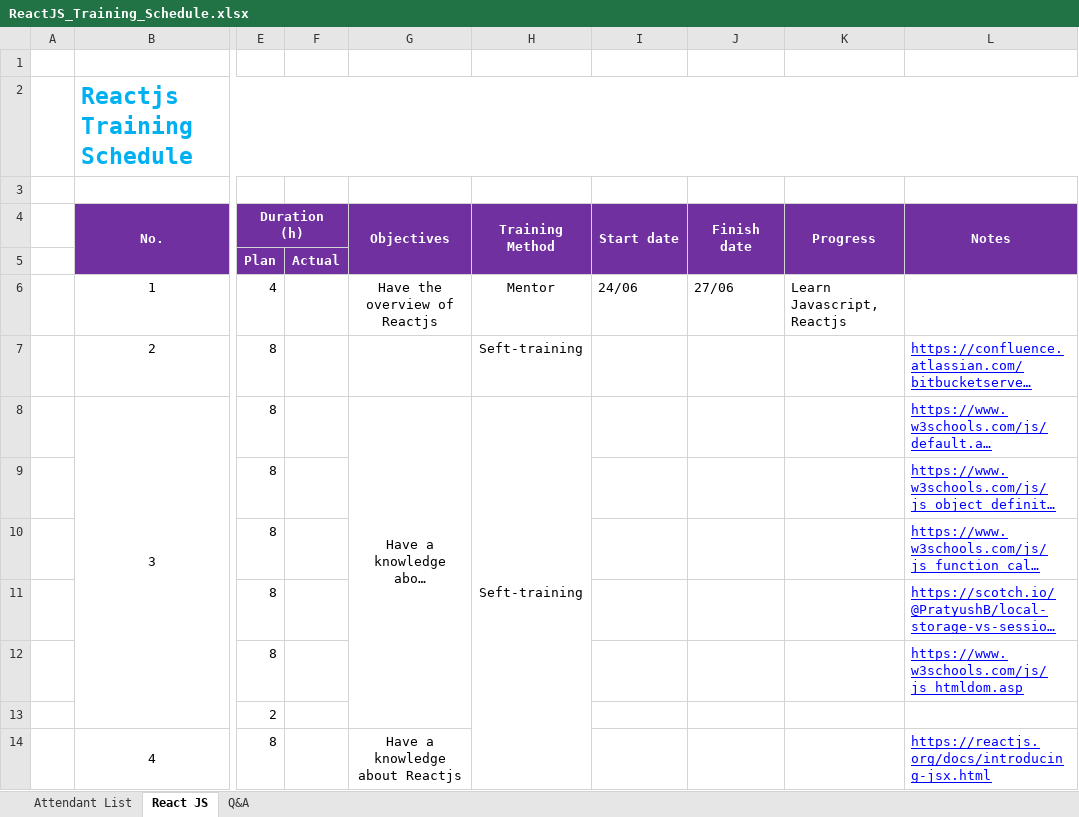
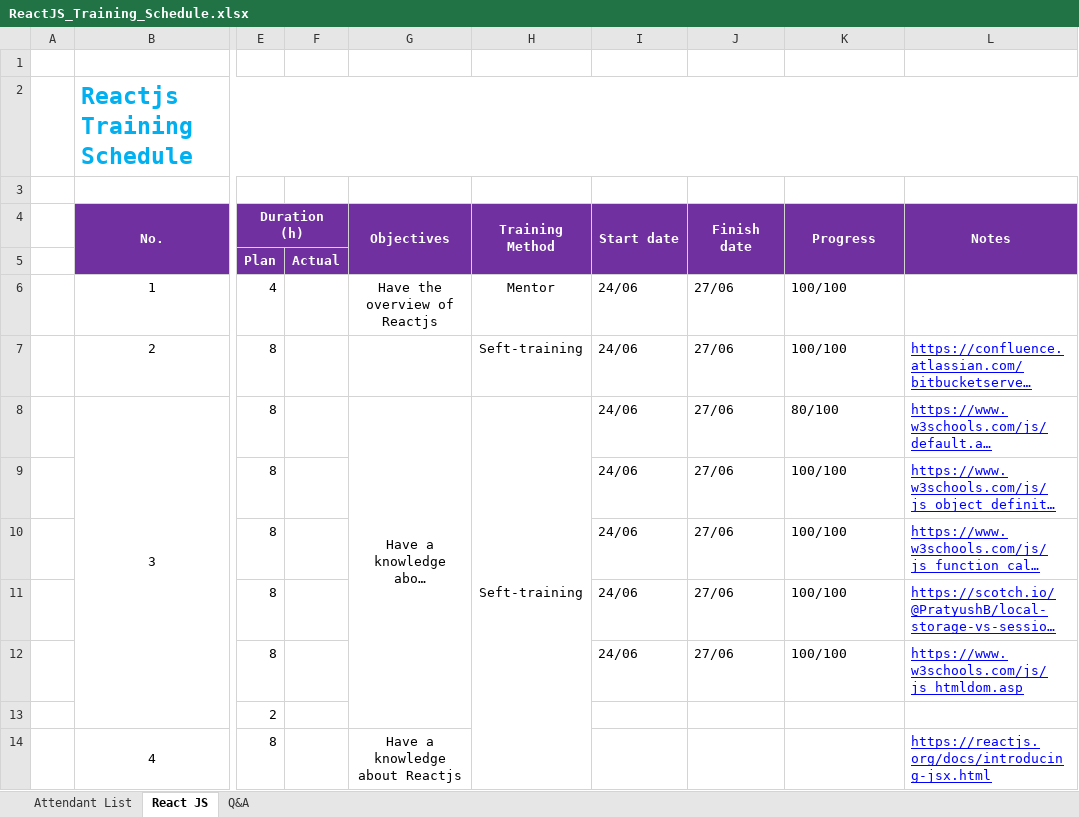
Before and after one commit to thonghv/Intership, an Excel workbook: _nhandt/Report_01/ReactJS_Training_Schedule.xlsx, sheet React JS, drawn as a sheet; only a part is shown, gaps mark what is left out; long unchanged cells end in …; values as stored, in another font and other column widths than the file's, no borders; the diff names each change by its address in the sheet, - before the commit and + after, or states it on an @@ line.

Commit message:
bao-cao

```diff
--- a/_nhandt/Report_01/ReactJS_Training_Schedule.xlsx (sheet React JS)
+++ b/_nhandt/Report_01/ReactJS_Training_Schedule.xlsx (sheet React JS)
-K6 (Progress): Learn Javascript, Reactjs
+K6 (Progress): 100/100
-I7:I12 (Start date): (empty)
+I7:I12 (Start date): 24/06
-J7:J12 (Finish date): (empty)
+J7:J12 (Finish date): 27/06
-K7 (Progress): (empty)
+K7 (Progress): 100/100
-K8 (Progress): (empty)
+K8 (Progress): 80/100
-K9:K12 (Progress): (empty)
+K9:K12 (Progress): 100/100
```
